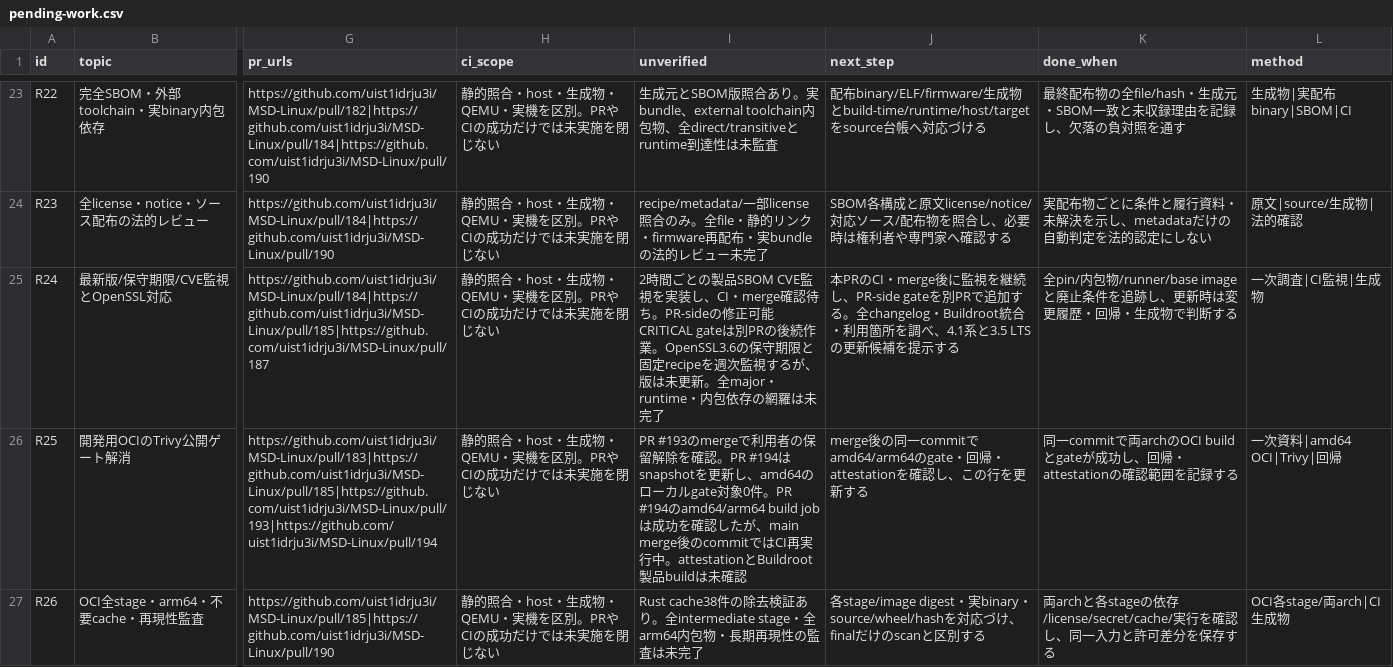
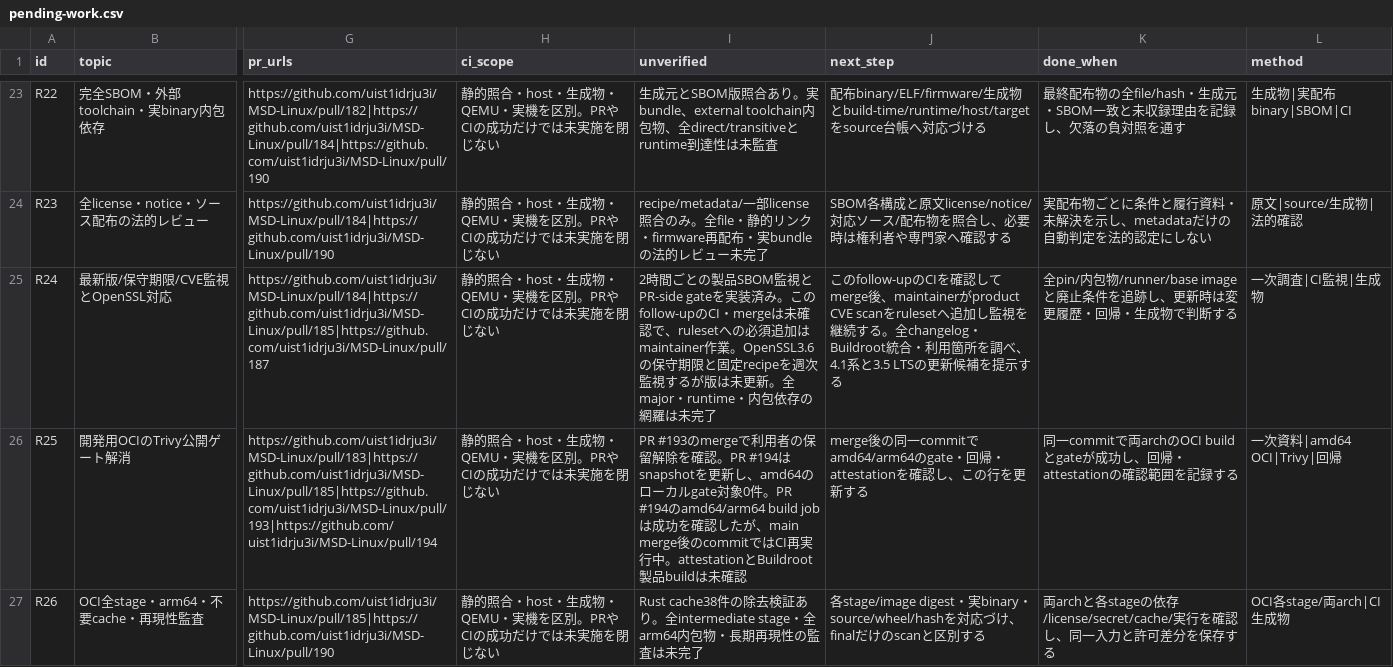
Before and after one commit to uist1idrju3i/MSD-Linux, a CSV file: docs/research/pending-work.csv, drawn as a sheet; only a part is shown, gaps mark what is left out; the diff names each change by its address in the sheet, - before the commit and + after, or states it on an @@ line.

```diff
--- a/docs/research/pending-work.csv
+++ b/docs/research/pending-work.csv
-I25 (unverified): …の製品SBOM CVE監視を実装し、CI・merge確認待ち。PR-sideの修正可能CRITICAL gateは別PRの後続作業。OpenSSL3.6の保守期限と固定recipeを週次監視するが、版は未更…
+I25 (unverified): …の製品SBOM監視とPR-side gateを実装済み。このfollow-upのCI・mergeは未確認で、rulesetへの必須追加はmaintainer作業。OpenSSL3.6の保守期限と固定recipeを週次監視するが版は未更…
-J25 (next_step): 本PRのCI・merge後に監視を継続し、PR-side gateを別PRで追加する。全…
+J25 (next_step): このfollow-upのCIを確認してmerge後、maintainerがproduct CVE scanをrulesetへ追加し監視を継続する。全…
```
Also changed, not shown: 9 other files.
